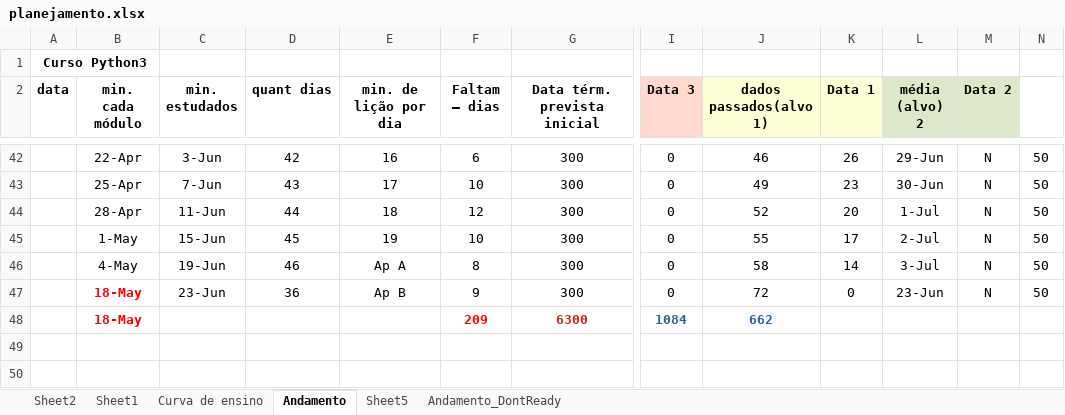
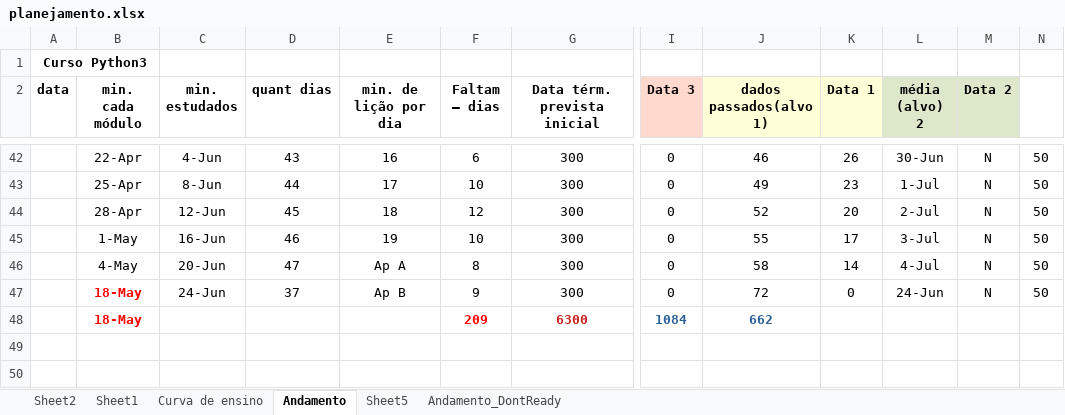
Before and after one commit to gustavopierre/LearningProject, an Excel workbook: planejamento.xlsx, sheet Andamento, drawn as a sheet; only a part is shown, gaps mark what is left out; values as stored, in another font and other column widths than the file's, no borders; the diff covers the shown part only; the diff names each change by its address in the sheet, - before the commit and + after, or states it on an @@ line.

```diff
--- a/planejamento.xlsx (sheet Andamento)
+++ b/planejamento.xlsx (sheet Andamento)
-C42 (min. estudados): 3-Jun
+C42 (min. estudados): 4-Jun
-D42 (quant dias): 42
+D42 (quant dias): 43
-L42 (média (alvo) 2): 29-Jun
+L42 (média (alvo) 2): 30-Jun
-C43 (min. estudados): 7-Jun
+C43 (min. estudados): 8-Jun
-D43 (quant dias): 43
+D43 (quant dias): 44
-L43 (média (alvo) 2): 30-Jun
+L43 (média (alvo) 2): 1-Jul
-C44 (min. estudados): 11-Jun
+C44 (min. estudados): 12-Jun
-D44 (quant dias): 44
+D44 (quant dias): 45
-L44 (média (alvo) 2): 1-Jul
+L44 (média (alvo) 2): 2-Jul
-C45 (min. estudados): 15-Jun
+C45 (min. estudados): 16-Jun
-D45 (quant dias): 45
+D45 (quant dias): 46
-L45 (média (alvo) 2): 2-Jul
+L45 (média (alvo) 2): 3-Jul
-C46 (min. estudados): 19-Jun
+C46 (min. estudados): 20-Jun
-D46 (quant dias): 46
+D46 (quant dias): 47
-L46 (média (alvo) 2): 3-Jul
+L46 (média (alvo) 2): 4-Jul
-C47 (min. estudados): 23-Jun
+C47 (min. estudados): 24-Jun
-D47 (quant dias): 36
+D47 (quant dias): 37
-L47 (média (alvo) 2): 23-Jun
+L47 (média (alvo) 2): 24-Jun
```
Also changed, not shown: 71 edited cells and cell formats elsewhere in this sheet, sheet Andamento_DontReady, 7 other files.
